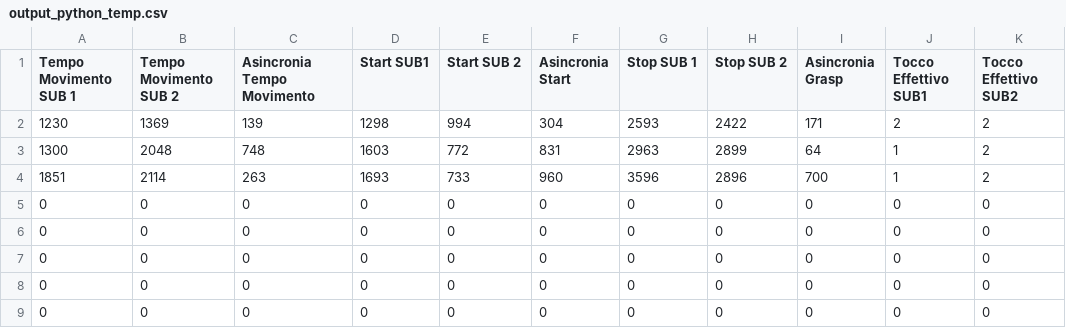
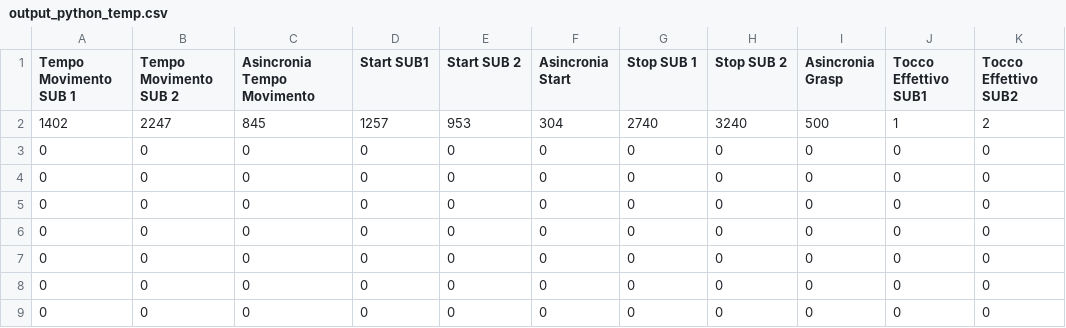
Before and after one commit to zioiko/Bottigliette, a CSV file: provaBottigliette/output_python_temp.csv, drawn as a sheet; only a part is shown.

Commit message:
final script

```diff
--- a/provaBottigliette/output_python_temp.csv
+++ b/provaBottigliette/output_python_temp.csv
@@ -1,5 +1,5 @@
 Tempo Movimento SUB 1,Tempo Movimento SUB 2,Asincronia Tempo Movimento,Start SUB1,Start SUB 2,Asincronia Start,Stop SUB 1,Stop SUB 2,Asincronia Grasp,Tocco Effettivo SUB1,Tocco Effettivo SUB2
-1230,1369,139,1298,994,304,2593,2422,171,2,2
-1300,2048,748,1603,772,831,2963,2899,64,1,2
-1851,2114,263,1693,733,960,3596,2896,700,1,2
+1402,2247,845,1257,953,304,2740,3240,500,1,2
+0,0,0,0,0,0,0,0,0,0,0
+0,0,0,0,0,0,0,0,0,0,0
 0,0,0,0,0,0,0,0,0,0,0
```
